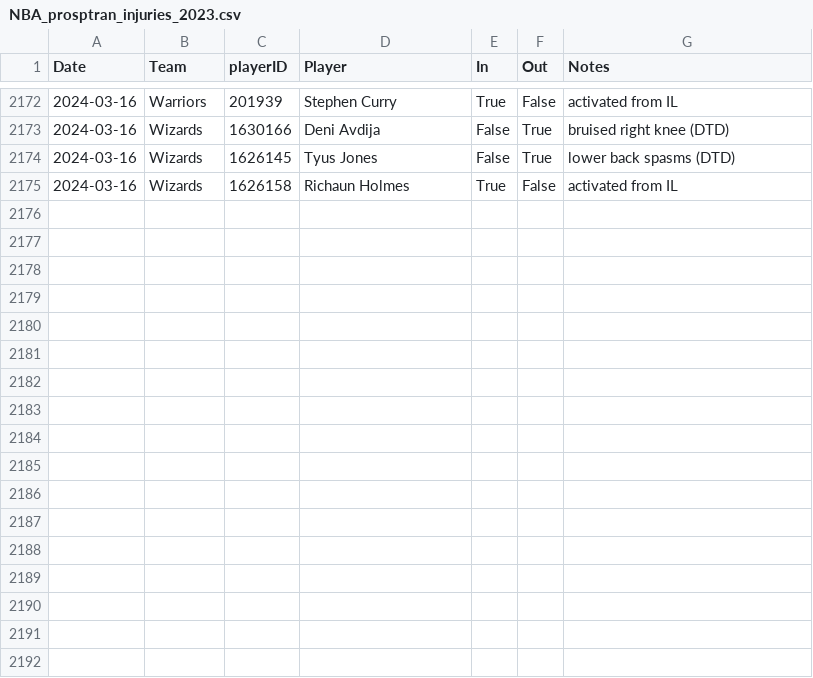
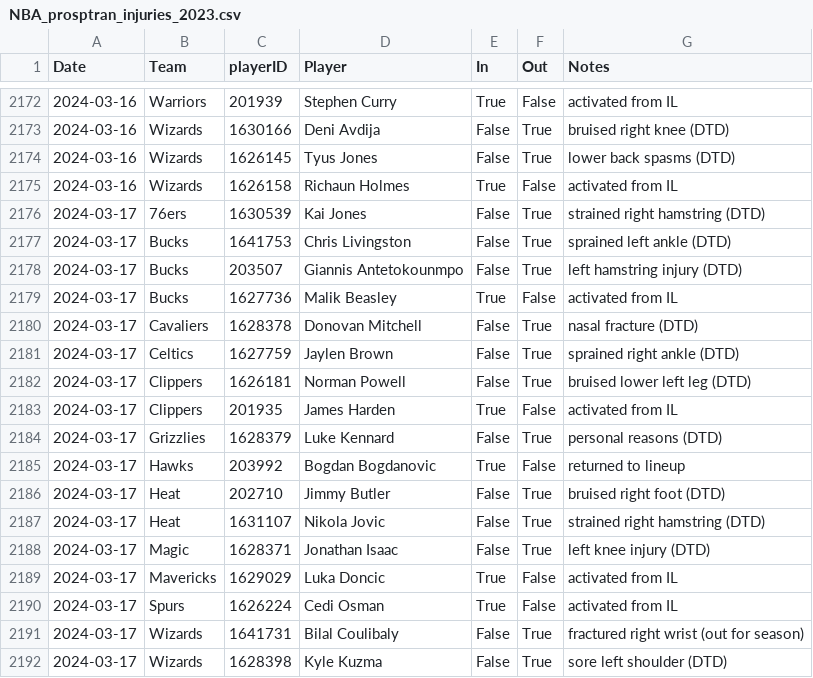
Before and after one commit to sravanpannala/csv, a CSV file: NBA_prosptran_injuries_2023.csv, drawn as a sheet; only a part is shown, gaps mark what is left out; the diff names each change by its address in the sheet, - before the commit and + after, or states it on an @@ line.

Commit message:
update adj rat, injury & SSQM

```diff
--- a/NBA_prosptran_injuries_2023.csv
+++ b/NBA_prosptran_injuries_2023.csv
+row 2176: 2024-03-17 | 76ers | 1630539 | Kai Jones | False | True | strained right hamstring (DTD)
+row 2177: 2024-03-17 | Bucks | 1641753 | Chris Livingston | False | True | sprained left ankle (DTD)
+row 2178: 2024-03-17 | Bucks | 203507 | Giannis Antetokounmpo | False | True | left hamstring injury (DTD)
+row 2179: 2024-03-17 | Bucks | 1627736 | Malik Beasley | True | False | activated from IL
+row 2180: 2024-03-17 | Cavaliers | 1628378 | Donovan Mitchell | False | True | nasal fracture (DTD)
+row 2181: 2024-03-17 | Celtics | 1627759 | Jaylen Brown | False | True | sprained right ankle (DTD)
+row 2182: 2024-03-17 | Clippers | 1626181 | Norman Powell | False | True | bruised lower left leg (DTD)
+row 2183: 2024-03-17 | Clippers | 201935 | James Harden | True | False | activated from IL
+row 2184: 2024-03-17 | Grizzlies | 1628379 | Luke Kennard | False | True | personal reasons (DTD)
+row 2185: 2024-03-17 | Hawks | 203992 | Bogdan Bogdanovic | True | False | returned to lineup
+row 2186: 2024-03-17 | Heat | 202710 | Jimmy Butler | False | True | bruised right foot (DTD)
+row 2187: 2024-03-17 | Heat | 1631107 | Nikola Jovic | False | True | strained right hamstring (DTD)
+row 2188: 2024-03-17 | Magic | 1628371 | Jonathan Isaac | False | True | left knee injury (DTD)
+row 2189: 2024-03-17 | Mavericks | 1629029 | Luka Doncic | True | False | activated from IL
+row 2190: 2024-03-17 | Spurs | 1626224 | Cedi Osman | True | False | activated from IL
+row 2191: 2024-03-17 | Wizards | 1641731 | Bilal Coulibaly | False | True | fractured right wrist (out for season)
+row 2192: 2024-03-17 | Wizards | 1628398 | Kyle Kuzma | False | True | sore left shoulder (DTD)
```
Also changed, not shown: NBA_Adj_Ratings_2023_2024.csv, NBA_Shot_Quality_V2.csv.
